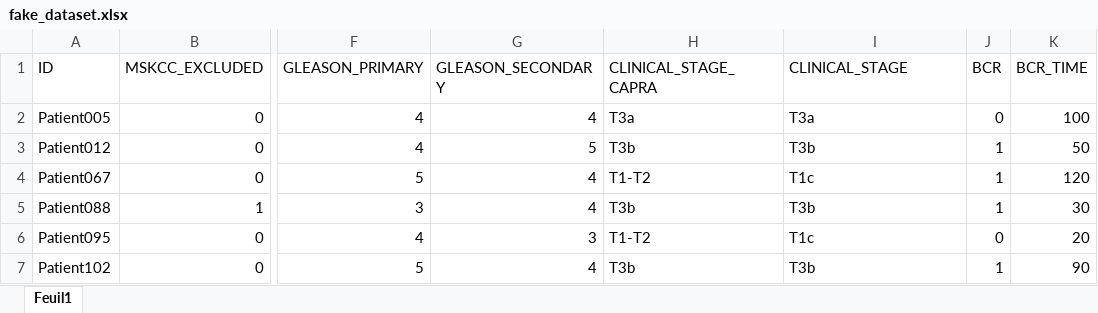
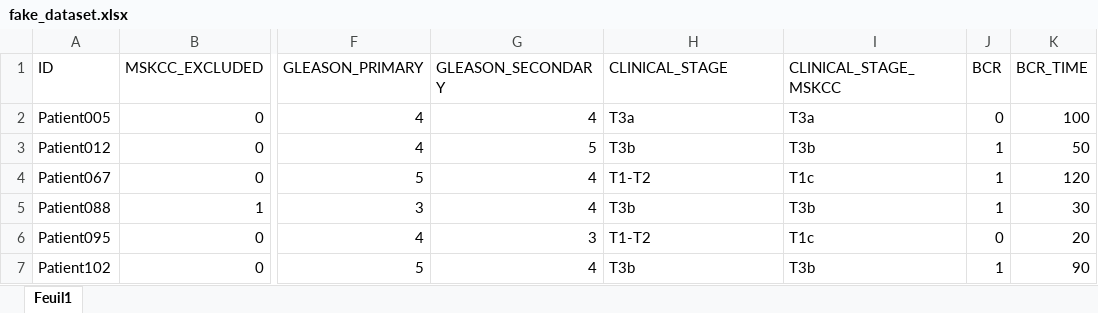
Before and after one commit to MedPhysUL/prostate-nomograms, an Excel workbook: examples/data/fake_dataset.xlsx, sheet Feuil1, drawn as a sheet; only a part is shown, gaps mark what is left out; values as stored, in another font and other column widths than the file's, no borders; the diff names each change by its address in the sheet, - before the commit and + after, or states it on an @@ line.

Commit message:
Separate capra and mskcc clinical stage

```diff
--- a/examples/data/fake_dataset.xlsx (sheet Feuil1)
+++ b/examples/data/fake_dataset.xlsx (sheet Feuil1)
-H1: CLINICAL_STAGE_CAPRA
+H1: CLINICAL_STAGE
-I1: CLINICAL_STAGE
+I1: CLINICAL_STAGE_MSKCC
```
Also changed, not shown: 2 other files.
